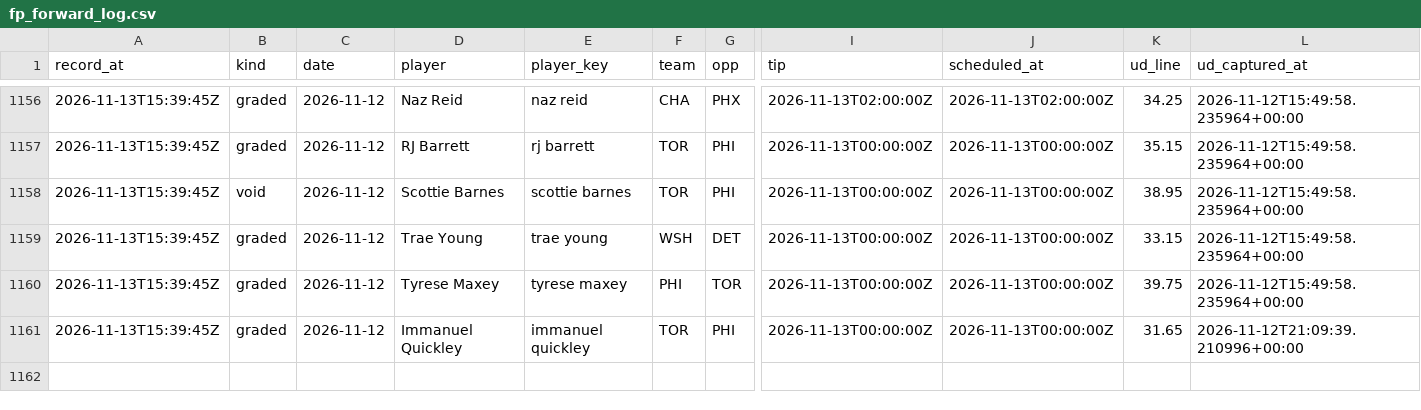
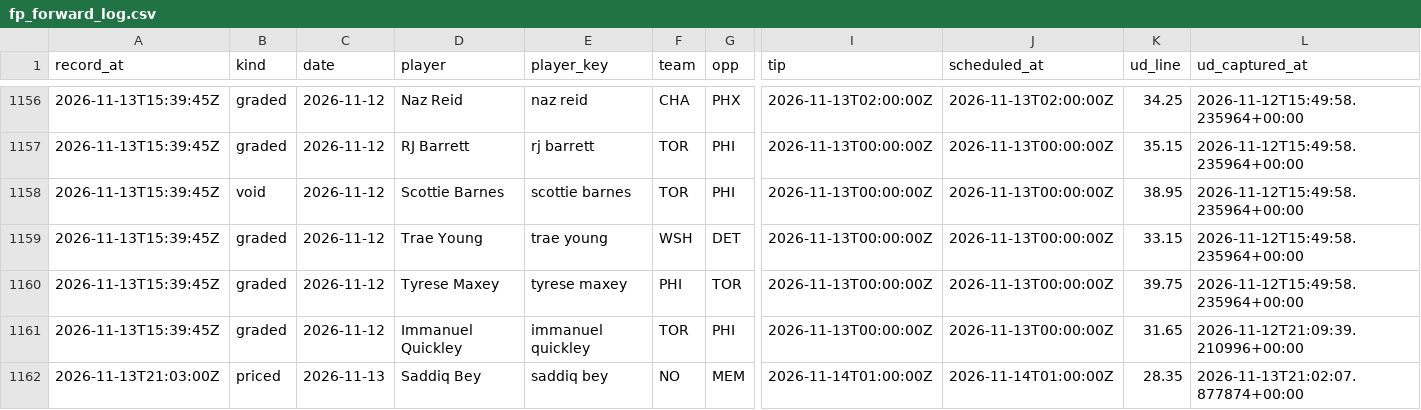
Before and after one commit to macassvic-cmd/arc-lab, a CSV file: data/fp_forward_log.csv, drawn as a sheet; only a part is shown, gaps mark what is left out; rows hold the shown columns only; the diff names each change by its address in the sheet, - before the commit and + after, or states it on an @@ line.

```diff
--- a/data/fp_forward_log.csv
+++ b/data/fp_forward_log.csv
+row 1162: 2026-11-13T21:03:00Z | priced | 2026-11-13 | Saddiq Bey | saddiq bey | NO | MEM | 2026-11-14T01:00:00Z | 2026-11-14T01:00:00Z | 28.35 | 2026-11-13T21:02:07.877874+00:00
```
Also changed, not shown: data/paper_log.csv, 1 other file.
